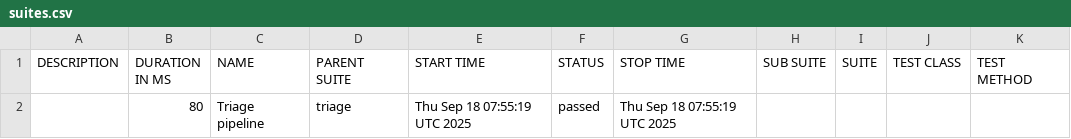
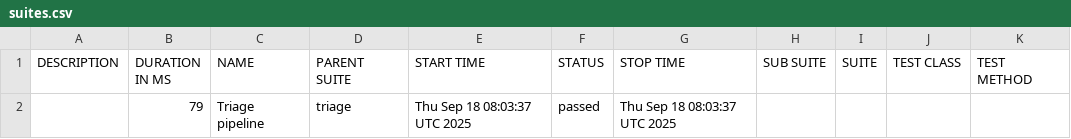
Before and after one commit to darshankeerthi23/testautothon, a CSV file: data/suites.csv, drawn as a sheet.

```diff
--- a/data/suites.csv
+++ b/data/suites.csv
@@ -1,2 +1,2 @@
 "DESCRIPTION","DURATION IN MS","NAME","PARENT SUITE","START TIME","STATUS","STOP TIME","SUB SUITE","SUITE","TEST CLASS","TEST METHOD"
-"","80","Triage pipeline","triage","Thu Sep 18 07:55:19 UTC 2025","passed","Thu Sep 18 07:55:19 UTC 2025","","","",""
+"","79","Triage pipeline","triage","Thu Sep 18 08:03:37 UTC 2025","passed","Thu Sep 18 08:03:37 UTC 2025","","","",""
```
Also changed, not shown: 33 other files.
